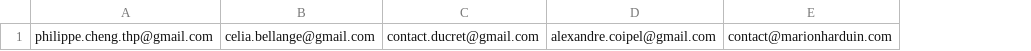
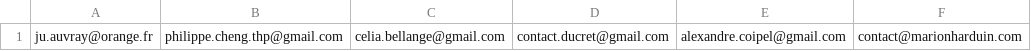
Before and after one commit to felhix/thp-projets-finaux, a CSV file: lib/csv/emails.csv, drawn as a sheet; only a part is shown; the diff names each change by its address in the sheet, - before the commit and + after, or states it on an @@ line.

Commit message:
ju added

```diff
--- a/lib/csv/emails.csv
+++ b/lib/csv/emails.csv
+column A, row 1: ju.auvray@orange.fr
```
